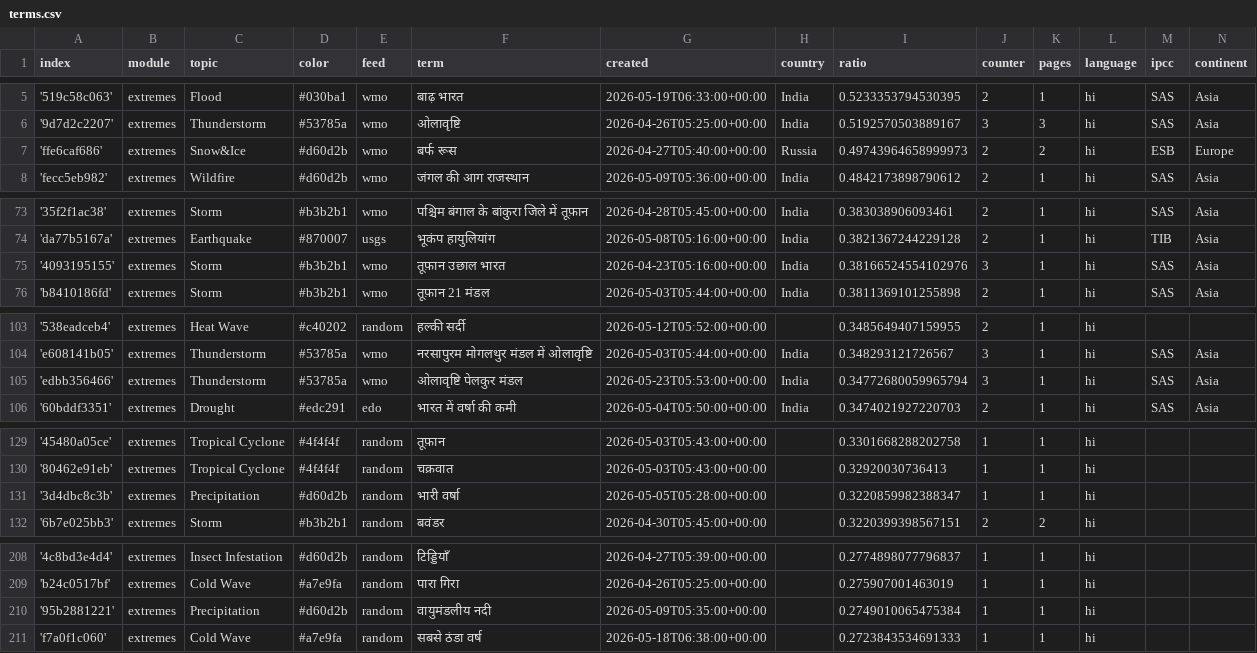
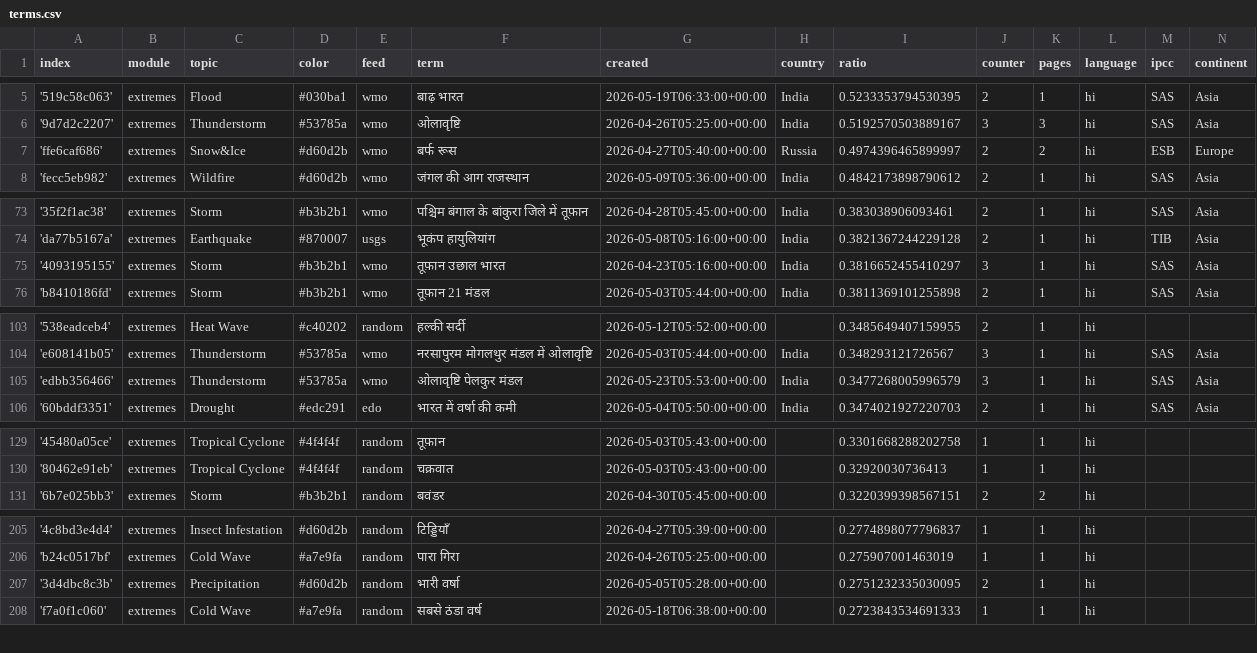
Before and after one commit to hannak555-news/HindiExtremes, a CSV file: terms.csv, drawn as a sheet; only a part is shown, gaps mark what is left out; the diff covers the shown part only.

```diff
--- a/terms.csv
+++ b/terms.csv
@@ -6,3 +6,3 @@ index,module,topic,color,feed,term,created,country,ratio,counter,pages,language,
 '9d7d2c2207',extremes,Thunderstorm,#53785a,wmo,ओलावृष्टि,2026-04-26T05:25:00+00:00,India,0.5192570503889167,3,3,hi,SAS,Asia
-'ffe6caf686',extremes,Snow&Ice,#d60d2b,wmo,बर्फ रूस,2026-04-27T05:40:00+00:00,Russia,0.49743964658999973,2,2,hi,ESB,Europe
+'ffe6caf686',extremes,Snow&Ice,#d60d2b,wmo,बर्फ रूस,2026-04-27T05:40:00+00:00,Russia,0.4974396465899997,2,2,hi,ESB,Europe
 'fecc5eb982',extremes,Wildfire,#d60d2b,wmo,जंगल की आग राजस्थान,2026-05-09T05:36:00+00:00,India,0.4842173898790612,2,1,hi,SAS,Asia
@@ -74,3 +74,3 @@ index,module,topic,color,feed,term,created,country,ratio,counter,pages,language,
 'da77b5167a',extremes,Earthquake,#870007,usgs,भूकंप हायुलियांग,2026-05-08T05:16:00+00:00,India,0.3821367244229128,2,1,hi,TIB,Asia
-'4093195155',extremes,Storm,#b3b2b1,wmo,तूफ़ान उछाल भारत,2026-04-23T05:16:00+00:00,India,0.38166524554102976,3,1,hi,SAS,Asia
+'4093195155',extremes,Storm,#b3b2b1,wmo,तूफ़ान उछाल भारत,2026-04-23T05:16:00+00:00,India,0.3816652455410297,3,1,hi,SAS,Asia
 'b8410186fd',extremes,Storm,#b3b2b1,wmo,तूफ़ान 21 मंडल,2026-05-03T05:44:00+00:00,India,0.3811369101255898,2,1,hi,SAS,Asia
@@ -104,3 +104,3 @@ index,module,topic,color,feed,term,created,country,ratio,counter,pages,language,
 'e608141b05',extremes,Thunderstorm,#53785a,wmo,नरसापुरम मोगलथुर मंडल में ओलावृष्टि,2026-05-03T05:44:00+00:00,India,0.348293121726567,3,1,hi,SAS,Asia
-'edbb356466',extremes,Thunderstorm,#53785a,wmo,ओलावृष्टि पेलकुर मंडल,2026-05-23T05:53:00+00:00,India,0.34772680059965794,3,1,hi,SAS,Asia
+'edbb356466',extremes,Thunderstorm,#53785a,wmo,ओलावृष्टि पेलकुर मंडल,2026-05-23T05:53:00+00:00,India,0.3477268005996579,3,1,hi,SAS,Asia
 '60bddf3351',extremes,Drought,#edc291,edo,भारत में वर्षा की कमी,2026-05-04T05:50:00+00:00,India,0.3474021927220703,2,1,hi,SAS,Asia
@@ -130,3 +130,2 @@ index,module,topic,color,feed,term,created,country,ratio,counter,pages,language,
 '80462e91eb',extremes,Tropical Cyclone,#4f4f4f,random,चक्रवात,2026-05-03T05:43:00+00:00,,0.32920030736413,1,1,hi,,
-'3d4dbc8c3b',extremes,Precipitation,#d60d2b,random,भारी वर्षा,2026-05-05T05:28:00+00:00,,0.3220859982388347,1,1,hi,,
 '6b7e025bb3',extremes,Storm,#b3b2b1,random,बवंडर,2026-04-30T05:45:00+00:00,,0.3220399398567151,2,2,hi,,
@@ -209,3 +206,3 @@ index,module,topic,color,feed,term,created,country,ratio,counter,pages,language,
 'b24c0517bf',extremes,Cold Wave,#a7e9fa,random,पारा गिरा,2026-04-26T05:25:00+00:00,,0.275907001463019,1,1,hi,,
-'95b2881221',extremes,Precipitation,#d60d2b,random,वायुमंडलीय नदी,2026-05-09T05:35:00+00:00,,0.2749010065475384,1,1,hi,,
+'3d4dbc8c3b',extremes,Precipitation,#d60d2b,random,भारी वर्षा,2026-05-05T05:28:00+00:00,,0.2751232335030095,2,1,hi,,
 'f7a0f1c060',extremes,Cold Wave,#a7e9fa,random,सबसे ठंडा वर्ष,2026-05-18T06:38:00+00:00,,0.2723843534691333,1,1,hi,,
```
Also changed, not shown: 3 added rows, 2 removed rows and 1 edited cell elsewhere in this file.
